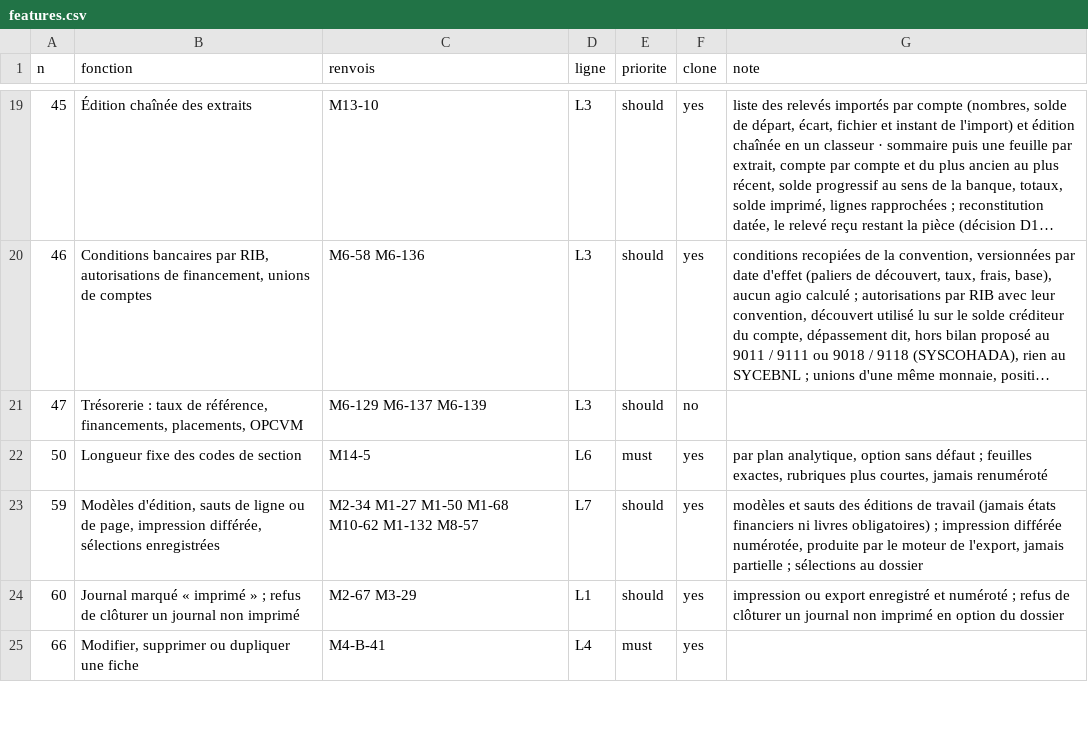
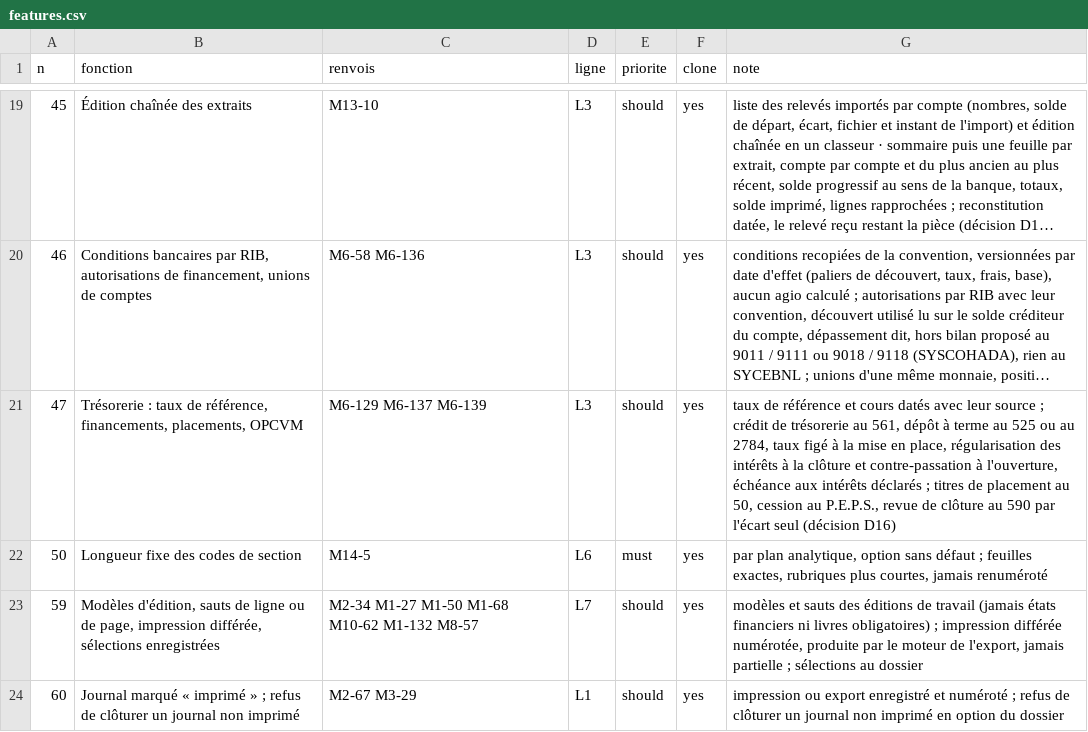
Before and after one commit to manatandu/Om-ga-X, a CSV file: docs/comparaison-sage/reproduction/features.csv, drawn as a sheet; only a part is shown, gaps mark what is left out; the shorter side is filled out with more unchanged rows; long unchanged cells end in …; the diff names each change by its address in the sheet, - before the commit and + after, or states it on an @@ line.

```diff
--- a/docs/comparaison-sage/reproduction/features.csv
+++ b/docs/comparaison-sage/reproduction/features.csv
-F21 (clone): no
+F21 (clone): yes
-G21 (note): (empty)
+G21 (note): taux de référence et cours datés avec leur source ; crédit de trésorerie au 561, dépôt à terme au 525 ou au 2784, taux figé à la mise en place, régularisation des intérêts à la clôture et contre-passation à l'ouverture, échéance aux intérêts déclarés ; titres de placement au 50, cession au P.E.P.S., revue de clôture au 590 par l'écart seul (décision D16)
```
Also changed, not shown: 5 other files.
